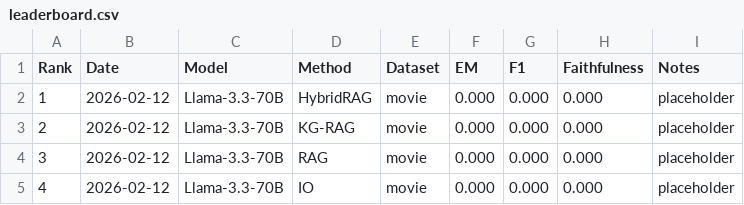
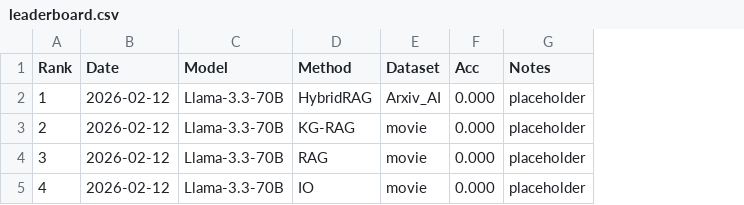
Before and after one commit to junhongmit/HybridRAG-Bench, a CSV file: docs/source/_static/leaderboard.csv, drawn as a sheet; the diff names each change by its address in the sheet, - before the commit and + after, or states it on an @@ line.

```diff
--- a/docs/source/_static/leaderboard.csv
+++ b/docs/source/_static/leaderboard.csv
-column G (F1), rows 2-5: all 0.000
-column H (Faithfulness), rows 2-5: all 0.000
-F1: EM
+F1: Acc
-E2 (Dataset): movie
+E2 (Dataset): Arxiv_AI
```
Also changed, not shown: 22 other files.
